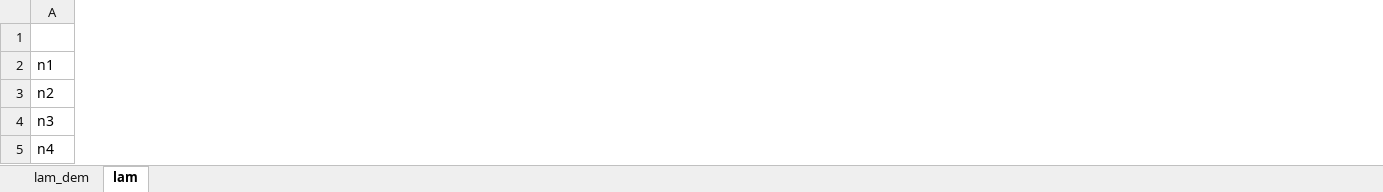
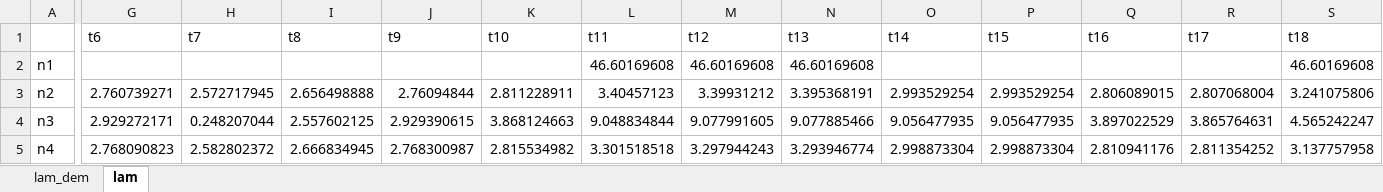
Before and after one commit to bernemax/ARO-Germany, an Excel workbook: TEP ARO Model/output_only_sub.xlsx, sheet lam, drawn as a sheet; only a part is shown, gaps mark what is left out; values as stored, in another font and other column widths than the file's, no borders; the diff covers the shown part only; the diff names each change by its address in the sheet, - before the commit and + after, or states it on an @@ line.

Commit message:
Bug-Fixed
1.) LS cost increase to 5.000
2) Big-M to 10.000
3) SUB_Dual_LS - here was the error - with the previous formulation, the model was able to set lambda to the value of big M instead to load shedding costs.

```diff
--- a/TEP ARO Model/output_only_sub.xlsx (sheet lam)
+++ b/TEP ARO Model/output_only_sub.xlsx (sheet lam)
+column G (t6), rows 3-5: 2.760739271 | 2.929272171 | 2.768090823
+column H (t7), rows 3-5: 2.572717945 | 0.248207044 | 2.582802372
+column I (t8), rows 3-5: 2.656498888 | 2.557602125 | 2.666834945
+column J (t9), rows 3-5: 2.76094844 | 2.929390615 | 2.768300987
+column K (t10), rows 3-5: 2.811228911 | 3.868124663 | 2.815534982
+column L (t11), rows 2-5: 46.60169608 | 3.40457123 | 9.048834844 | 3.301518518
+column M (t12), rows 2-5: 46.60169608 | 3.39931212 | 9.077991605 | 3.297944243
+column N (t13), rows 2-5: 46.60169608 | 3.395368191 | 9.077885466 | 3.293946774
+column O (t14), rows 3-5: 2.993529254 | 9.056477935 | 2.998873304
+column P (t15), rows 3-5: 2.993529254 | 9.056477935 | 2.998873304
+column Q (t16), rows 3-5: 2.806089015 | 3.897022529 | 2.810941176
+column R (t17), rows 3-5: 2.807068004 | 3.865764631 | 2.811354252
+column S (t18), rows 2-5: 46.60169608 | 3.241075806 | 4.565242247 | 3.137757958
```
Also changed, not shown: 11 added rows, 12 added columns and 1503 edited cells elsewhere in this sheet, sheet lam_dem, 31 other files.
